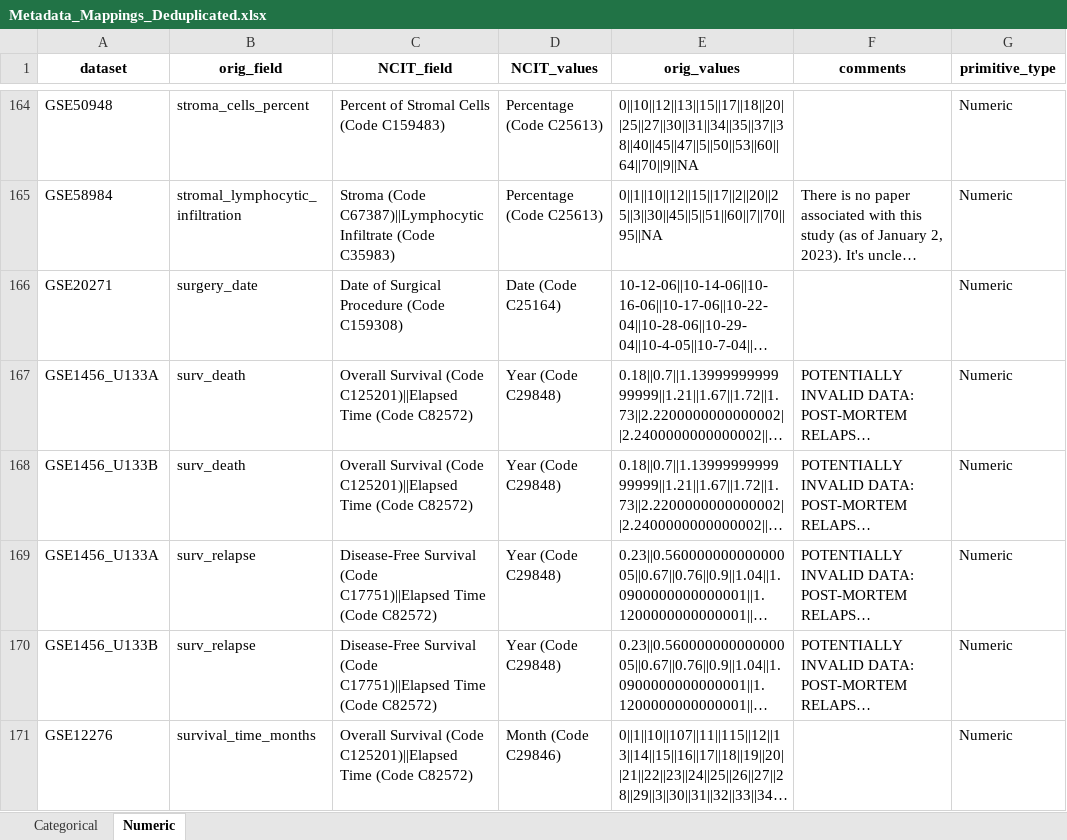
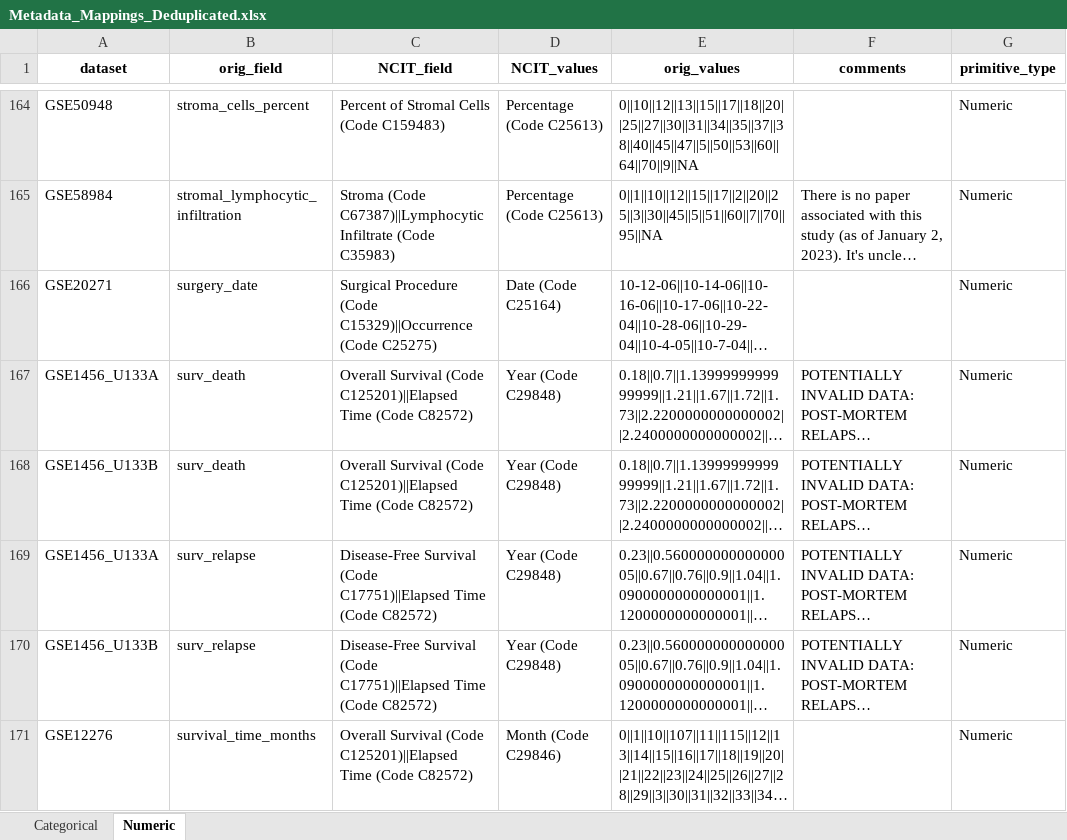
Before and after one commit to srp33/Prepare_AnnotatedBCGEData, an Excel workbook: 7_map_metadata/Metadata_Mappings_Deduplicated.xlsx, sheet Numeric, drawn as a sheet; only a part is shown, gaps mark what is left out; long unchanged cells end in …; values as stored, in another font and other column widths than the file's, no borders; the diff covers the shown part only; the diff names each change by its address in the sheet, - before the commit and + after, or states it on an @@ line.

```diff
--- a/7_map_metadata/Metadata_Mappings_Deduplicated.xlsx (sheet Numeric)
+++ b/7_map_metadata/Metadata_Mappings_Deduplicated.xlsx (sheet Numeric)
-C166 (NCIT_field): Date of Surgical Procedure (Code C159308)
+C166 (NCIT_field): Surgical Procedure (Code C15329)||Occurrence (Code C25275)
```
Also changed, not shown: 7 edited cells elsewhere in this sheet, sheet Categorical, hidden cells, 7 other files.
